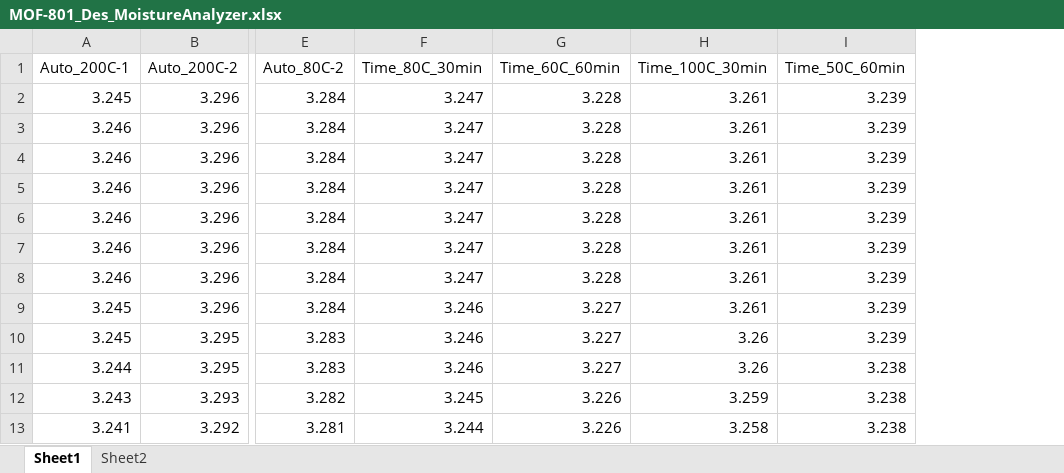
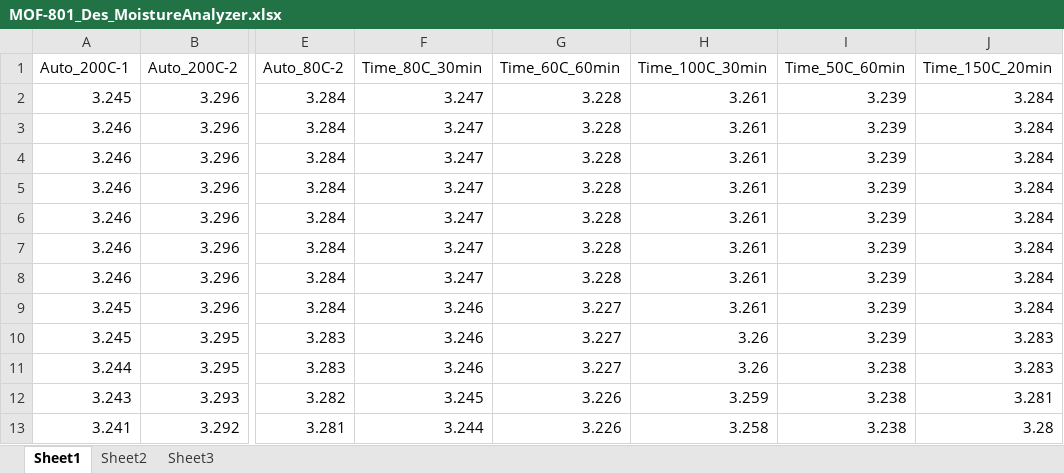
Before and after one commit to Walter-hsieh/moisture_analyzer, an Excel workbook: data/excel/MOF-801_Des_MoistureAnalyzer.xlsx, sheet Sheet1, drawn as a sheet; only a part is shown, gaps mark what is left out; values as stored, in another font and other column widths than the file's, no borders; the diff names each change by its address in the sheet, - before the commit and + after, or states it on an @@ line.

```diff
--- a/data/excel/MOF-801_Des_MoistureAnalyzer.xlsx (sheet Sheet1)
+++ b/data/excel/MOF-801_Des_MoistureAnalyzer.xlsx (sheet Sheet1)
+sheet tab: Sheet3
+column J (Time_150C_20min), rows 2-13: 3.284 | 3.284 | 3.284 | 3.284 | 3.284 | 3.284 | 3.284 | 3.284 | 3.283 | 3.283 | 3.281 | 3.28
```
Also changed, not shown: sheet Sheet2, formulas that keep their value, charts or pictures, 18 other files.
